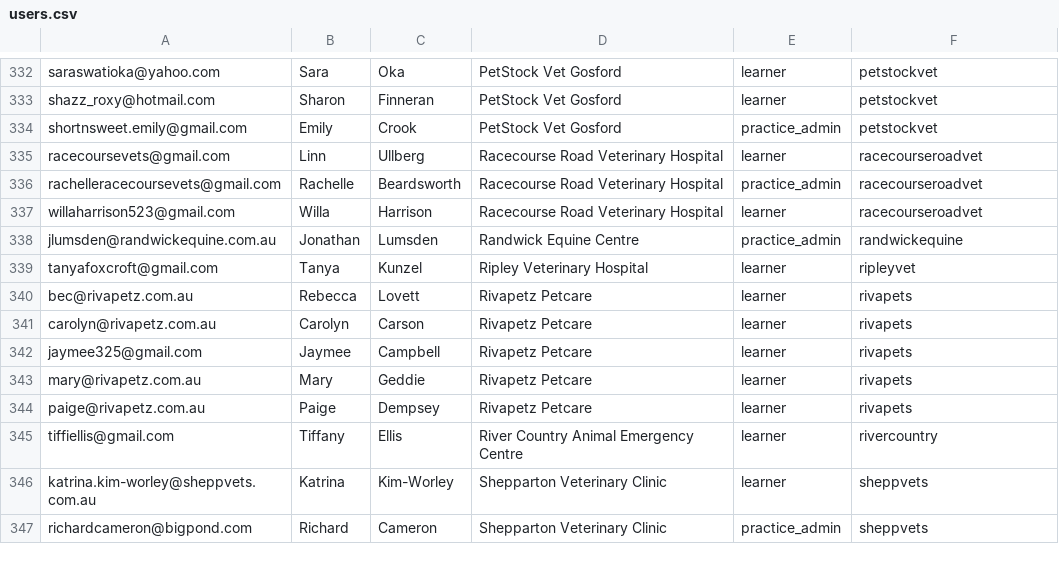
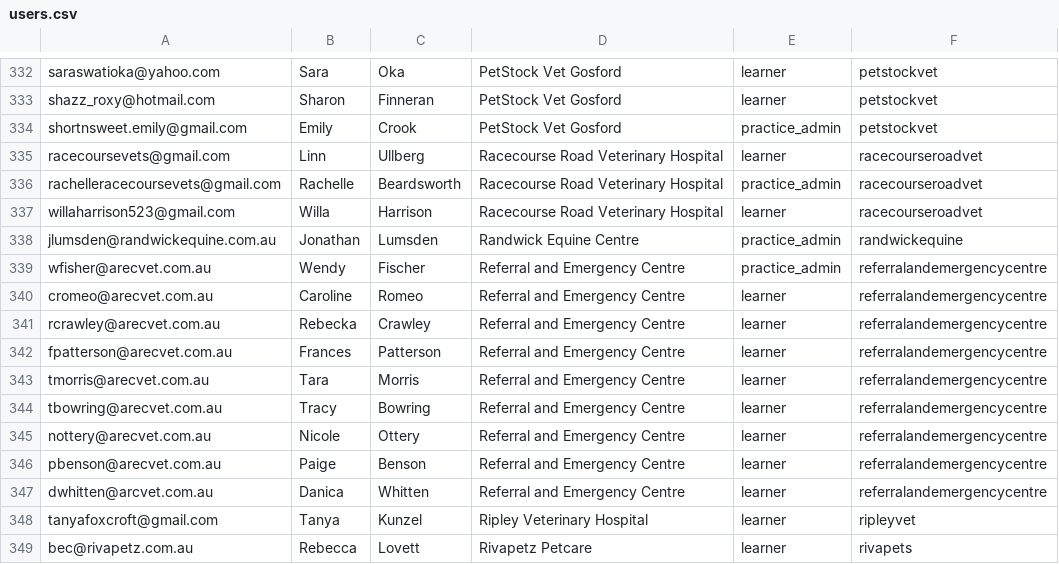
Before and after one commit to oliverschwartz/bridge, a CSV file: users.csv, drawn as a sheet; only a part is shown, gaps mark what is left out; the shorter side is filled out with more unchanged rows.

```diff
--- a/users.csv
+++ b/users.csv
@@ -338,2 +338,11 @@ willaharrison523@gmail.com,Willa,Harrison,Racecourse Road Veterinary Hospital,le
 jlumsden@randwickequine.com.au,Jonathan,Lumsden,Randwick Equine Centre,practice_admin,randwickequine
+ wfisher@arecvet.com.au,Wendy,Fischer,Referral and Emergency Centre,practice_admin,referralandemergencycentre
+ cromeo@arecvet.com.au,Caroline,Romeo,Referral and Emergency Centre,learner,referralandemergencycentre
+ rcrawley@arecvet.com.au,Rebecka,Crawley,Referral and Emergency Centre,learner,referralandemergencycentre
+fpatterson@arecvet.com.au,Frances,Patterson,Referral and Emergency Centre,learner,referralandemergencycentre
+tmorris@arecvet.com.au,Tara,Morris,Referral and Emergency Centre,learner,referralandemergencycentre
+tbowring@arecvet.com.au,Tracy ,Bowring,Referral and Emergency Centre,learner,referralandemergencycentre
+nottery@arecvet.com.au,Nicole,Ottery,Referral and Emergency Centre,learner,referralandemergencycentre
+pbenson@arecvet.com.au,Paige,Benson,Referral and Emergency Centre,learner,referralandemergencycentre
+dwhitten@arcvet.com.au,Danica,Whitten,Referral and Emergency Centre,learner,referralandemergencycentre
 tanyafoxcroft@gmail.com,Tanya,Kunzel,Ripley Veterinary Hospital,learner,ripleyvet
```
Also changed, not shown: 41 other files.
